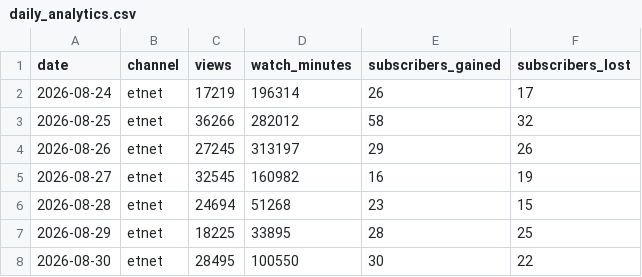
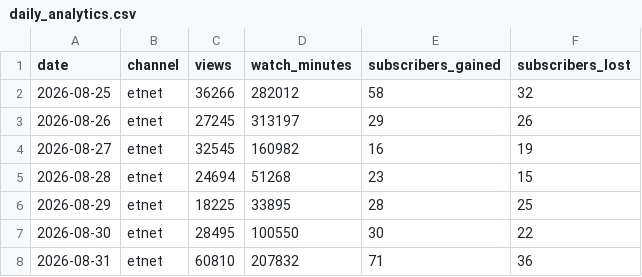
Before and after one commit to nevertryneverknow/etnet-youtube-dashboard, a CSV file: data/daily_analytics.csv, drawn as a sheet; only a part is shown; the shorter side is filled out with more unchanged rows; removed rows and columns are numbered as before the commit, all else as after; the diff covers the shown part only; the diff names each change by its address in the sheet, - before the commit and + after, or states it on an @@ line.

```diff
--- a/data/daily_analytics.csv
+++ b/data/daily_analytics.csv
-row 2: 2026-08-24 | etnet | 17219 | 196314 | 26 | 17
```
Also changed, not shown: 3 added rows, 2 removed rows and 12 edited cells elsewhere in this file.
